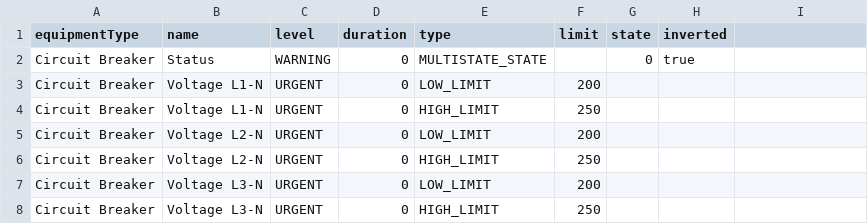
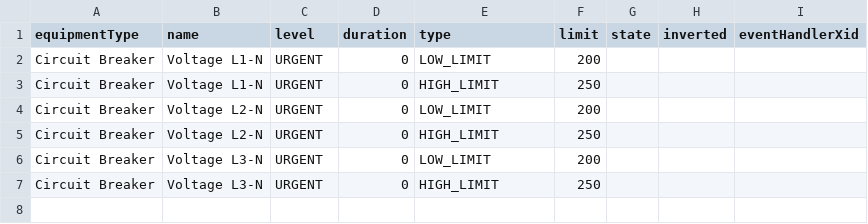
Before and after one commit to MangoAutomation/script-examples, a CSV file: create_event_detectors/event_detectors.csv, drawn as a sheet; the diff names each change by its address in the sheet, - before the commit and + after, or states it on an @@ line.

Commit message:
Ability to link handler

```diff
--- a/create_event_detectors/event_detectors.csv
+++ b/create_event_detectors/event_detectors.csv
-I1: (empty)
+I1: eventHandlerXid
-row 2: Circuit Breaker | Status | WARNING | 0 | MULTISTATE_STATE |  | 0 | true
```
Also changed, not shown: 1 other file.
